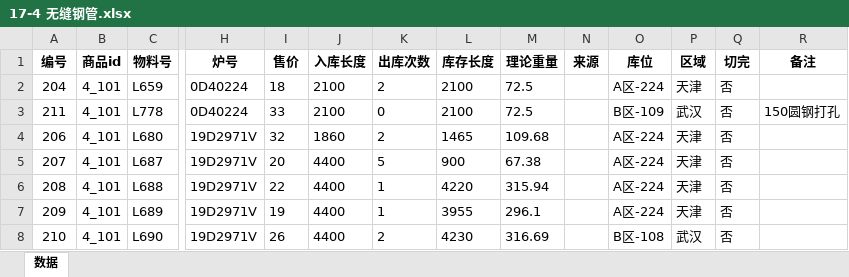
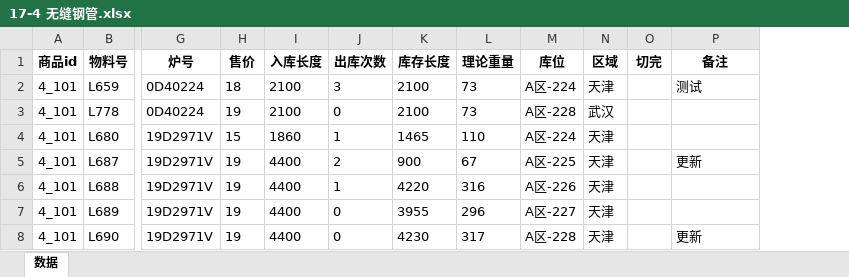
Before and after one commit to samlink/wx_stock, an Excel workbook: download/17-4 无缝钢管.xlsx, sheet 数据, drawn as a sheet; only a part is shown, gaps mark what is left out; values as stored, in another font and other column widths than the file's, no borders; removed rows and columns are numbered as before the commit, all else as after; the diff covers the shown part only; the diff names each change by its address in the sheet, - before the commit and + after, or states it on an @@ line.

```diff
--- a/download/17-4 无缝钢管.xlsx (sheet 数据)
+++ b/download/17-4 无缝钢管.xlsx (sheet 数据)
-column A (编号), rows 2-8: 204 | 211 | 206 | 207 | 208 | 209 | 210
-column N (来源), empty
-J2 (出库次数): 2
+J2 (出库次数): 3
-L2:L3 (理论重量): 72.5
+L2:L3 (理论重量): 73
-O2:O8 (切完): 否
+O2:O8 (切完): (empty)
-P2 (备注): (empty)
+P2 (备注): 测试
-H3 (售价): 33
+H3 (售价): 19
-M3 (库位): B区-109
+M3 (库位): A区-228
-P3 (备注): 150圆钢打孔
+P3 (备注): (empty)
-H4 (售价): 32
+H4 (售价): 15
-J4 (出库次数): 2
+J4 (出库次数): 1
-L4 (理论重量): 109.68
+L4 (理论重量): 110
-H5 (售价): 20
+H5 (售价): 19
-J5 (出库次数): 5
+J5 (出库次数): 2
-L5 (理论重量): 67.38
+L5 (理论重量): 67
-M5 (库位): A区-224
+M5 (库位): A区-225
-P5 (备注): (empty)
+P5 (备注): 更新
-H6 (售价): 22
+H6 (售价): 19
-L6 (理论重量): 315.94
+L6 (理论重量): 316
-M6 (库位): A区-224
+M6 (库位): A区-226
-J7 (出库次数): 1
+J7 (出库次数): 0
-L7 (理论重量): 296.1
+L7 (理论重量): 296
-M7 (库位): A区-224
+M7 (库位): A区-227
-H8 (售价): 26
+H8 (售价): 19
-J8 (出库次数): 2
+J8 (出库次数): 0
-L8 (理论重量): 316.69
+L8 (理论重量): 317
-M8 (库位): B区-108
+M8 (库位): A区-228
-N8 (区域): 武汉
+N8 (区域): 天津
-P8 (备注): (empty)
+P8 (备注): 更新
```
Also changed, not shown: 2 added rows, 1 removed row and 70 edited cells elsewhere in this sheet, download/Super13Cr 圆钢.xlsx, 导入更新格式.xlsx, 4 other files.
